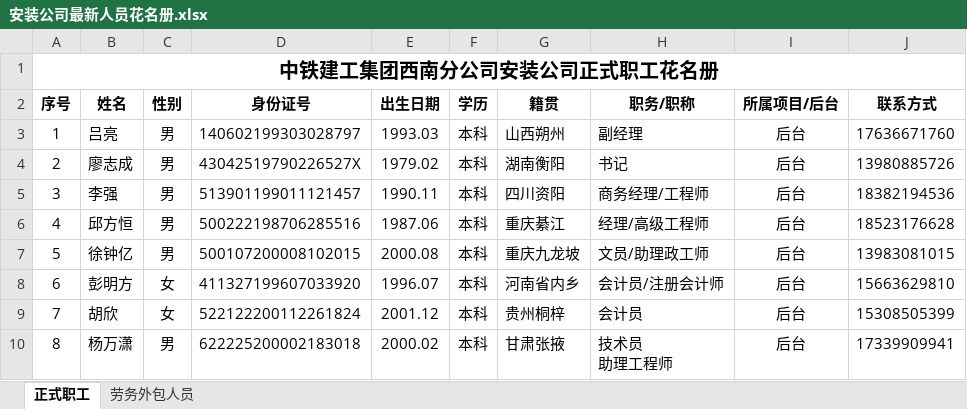
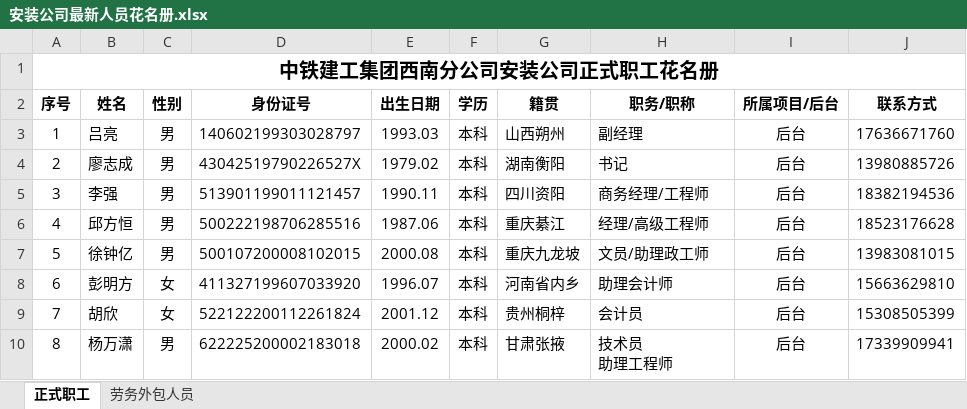
Before and after one commit to USHOUD/personnel-api, an Excel workbook: data/安装公司最新人员花名册.xlsx, sheet 正式职工, drawn as a sheet; only a part is shown; values as stored, in another font and other column widths than the file's, no borders; the diff names each change by its address in the sheet, - before the commit and + after, or states it on an @@ line.

Commit message:
修正彭明方职务为助理会计师

```diff
--- a/data/安装公司最新人员花名册.xlsx (sheet 正式职工)
+++ b/data/安装公司最新人员花名册.xlsx (sheet 正式职工)
-H8 (职务/职称): 会计员/注册会计师
+H8 (职务/职称): 助理会计师
```
